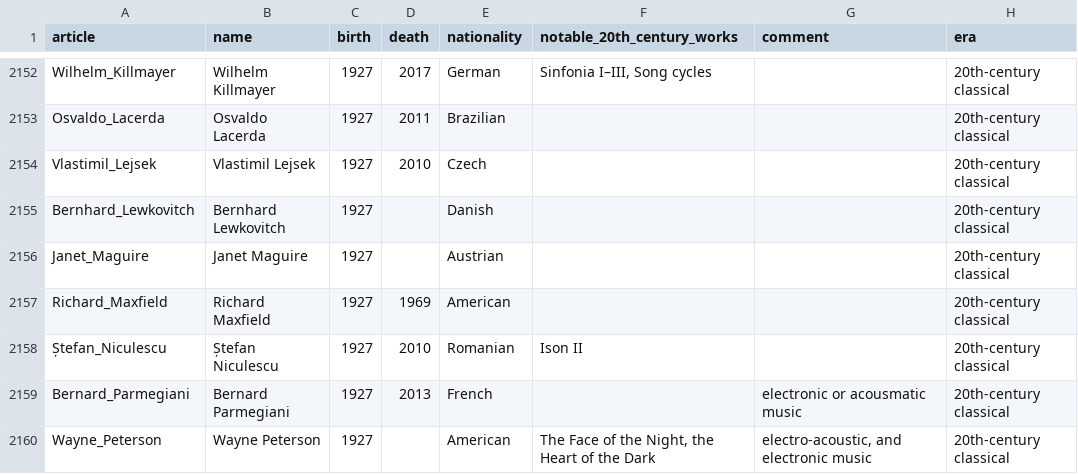
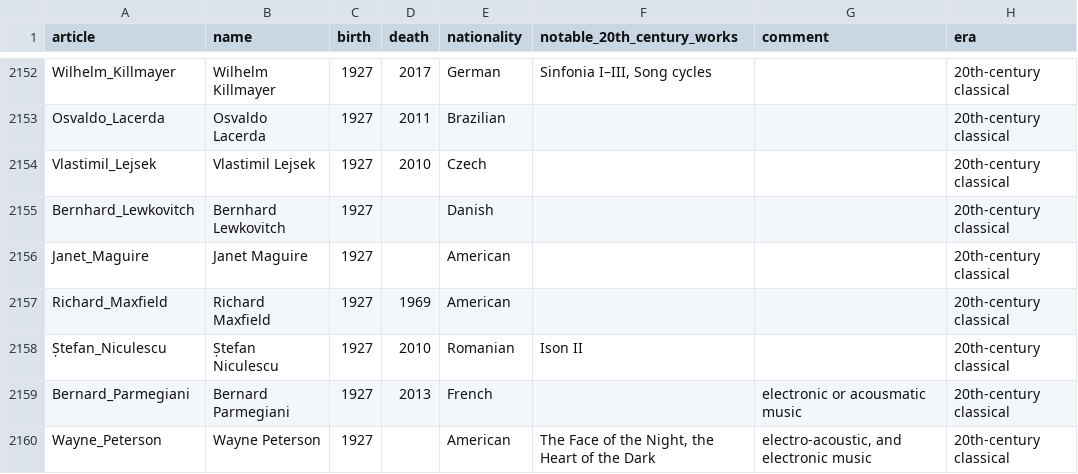
Before and after one commit to horvatha/choir_music_data, a CSV file: data/eras/composers_20th_century.csv, drawn as a sheet; only a part is shown, gaps mark what is left out.

```diff
--- a/data/eras/composers_20th_century.csv
+++ b/data/eras/composers_20th_century.csv
@@ -2155,3 +2155,3 @@ Vlastimil_Lejsek,Vlastimil Lejsek,1927,2010,Czech,,,20th-century classical
 Bernhard_Lewkovitch,Bernhard Lewkovitch,1927,,Danish,,,20th-century classical
-Janet_Maguire,Janet Maguire,1927,,Austrian,,,20th-century classical
+Janet_Maguire,Janet Maguire,1927,,American,,,20th-century classical
 Richard_Maxfield,Richard Maxfield,1927,1969,American,,,20th-century classical
```
Also changed, not shown: data/eras/composers_21st_century.csv.
